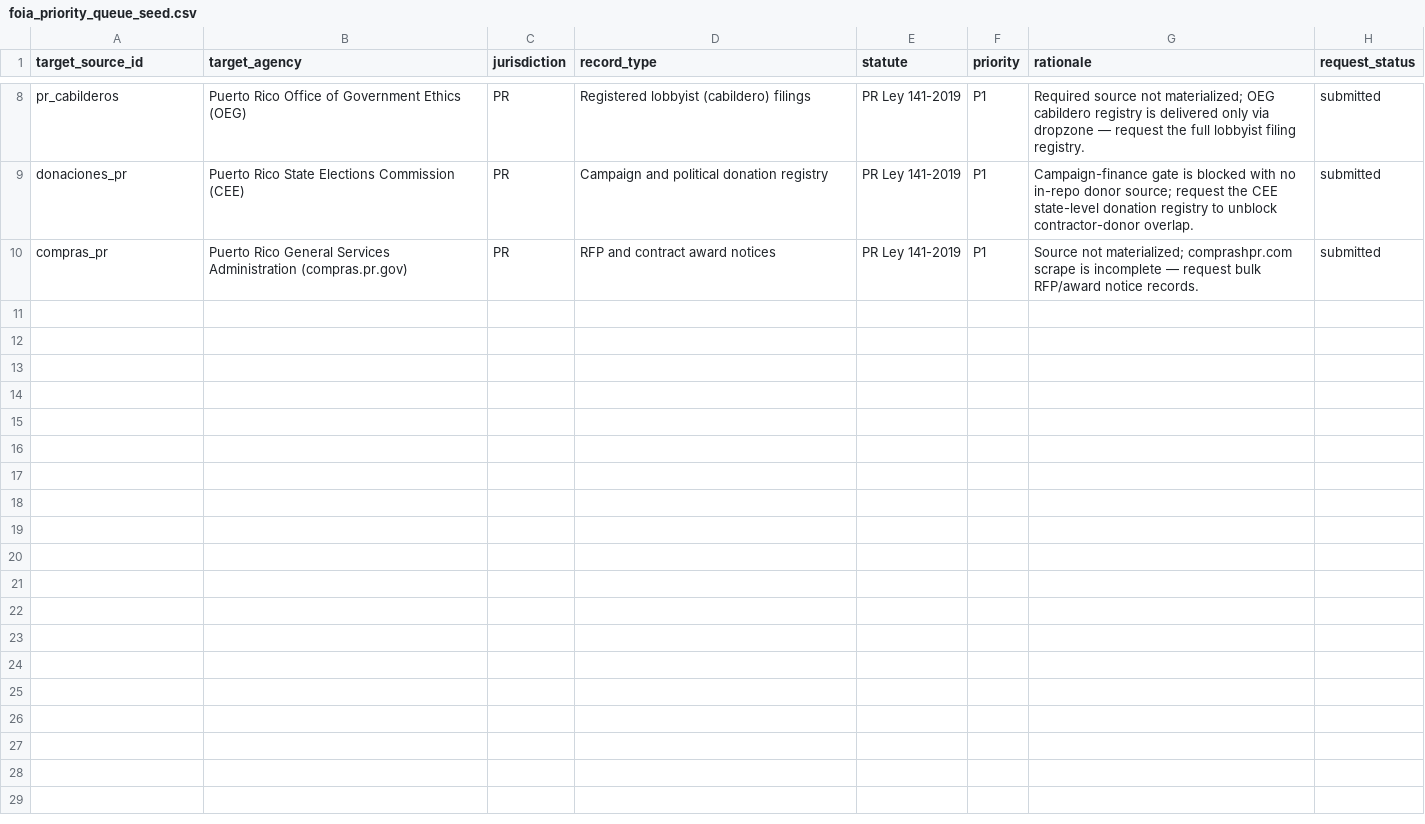
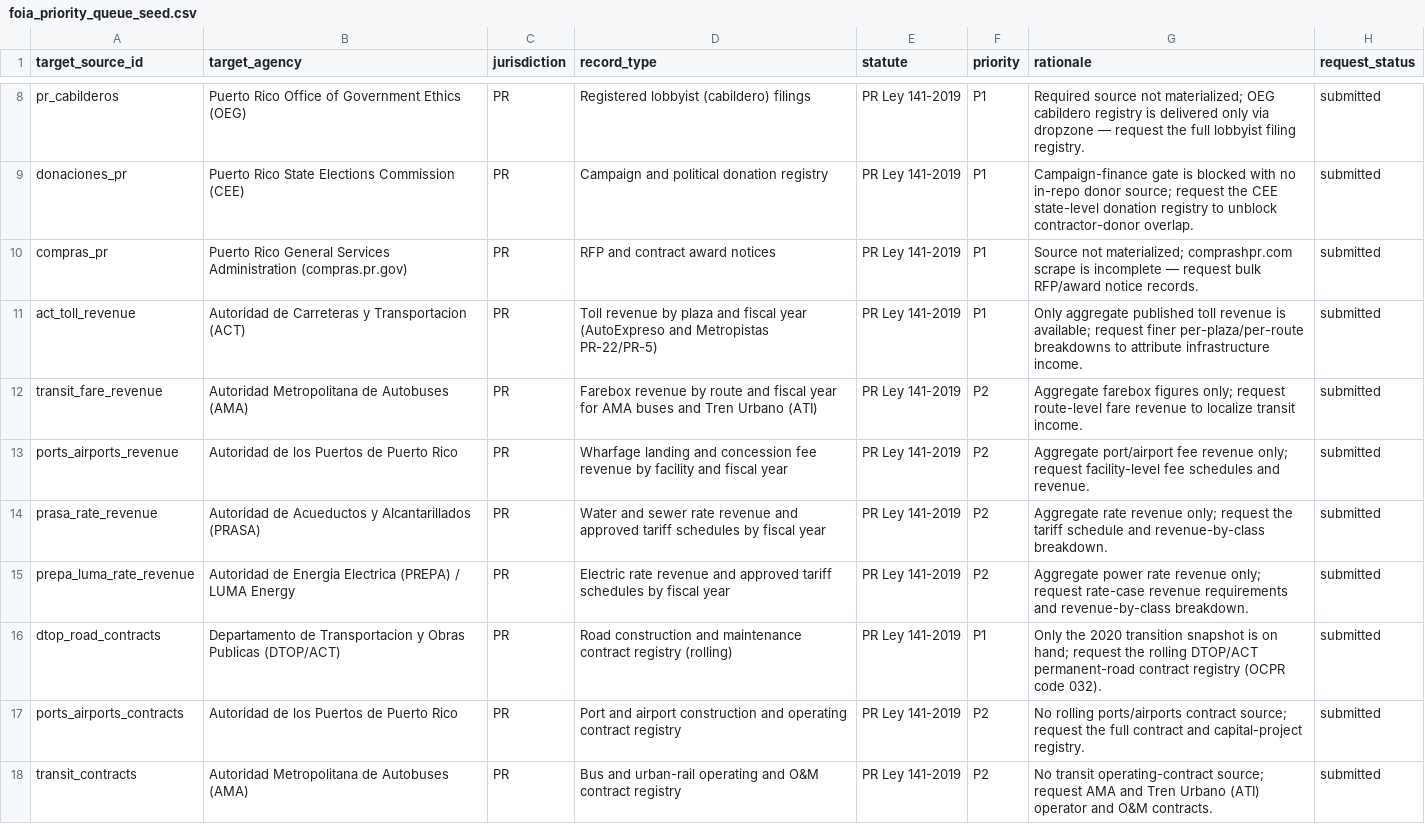
Before and after one commit to jotaele44/Contract-Sweeper, a CSV file: data/reference/foia_priority_queue_seed.csv, drawn as a sheet; only a part is shown, gaps mark what is left out.

```diff
--- a/data/reference/foia_priority_queue_seed.csv
+++ b/data/reference/foia_priority_queue_seed.csv
@@ -10 +10,9 @@ donaciones_pr,Puerto Rico State Elections Commission (CEE),PR,Campaign and polit
 compras_pr,Puerto Rico General Services Administration (compras.pr.gov),PR,RFP and contract award notices,PR Ley 141-2019,P1,Source not materialized; comprashpr.com scrape is incomplete — request bulk RFP/award notice records.,submitted
+act_toll_revenue,Autoridad de Carreteras y Transportacion (ACT),PR,Toll revenue by plaza and fiscal year (AutoExpreso and Metropistas PR-22/PR-5),PR Ley 141-2019,P1,Only aggregate published toll revenue is available; request finer per-plaza/per-route breakdowns to attribute infrastructure income.,submitted
+transit_fare_revenue,Autoridad Metropolitana de Autobuses (AMA),PR,Farebox revenue by route and fiscal year for AMA buses and Tren Urbano (ATI),PR Ley 141-2019,P2,Aggregate farebox figures only; request route-level fare revenue to localize transit income.,submitted
+ports_airports_revenue,Autoridad de los Puertos de Puerto Rico,PR,Wharfage landing and concession fee revenue by facility and fiscal year,PR Ley 141-2019,P2,Aggregate port/airport fee revenue only; request facility-level fee schedules and revenue.,submitted
+prasa_rate_revenue,Autoridad de Acueductos y Alcantarillados (PRASA),PR,Water and sewer rate revenue and approved tariff schedules by fiscal year,PR Ley 141-2019,P2,Aggregate rate revenue only; request the tariff schedule and revenue-by-class breakdown.,submitted
+prepa_luma_rate_revenue,Autoridad de Energia Electrica (PREPA) / LUMA Energy,PR,Electric rate revenue and approved tariff schedules by fiscal year,PR Ley 141-2019,P2,Aggregate power rate revenue only; request rate-case revenue requirements and revenue-by-class breakdown.,submitted
+dtop_road_contracts,Departamento de Transportacion y Obras Publicas (DTOP/ACT),PR,Road construction and maintenance contract registry (rolling),PR Ley 141-2019,P1,Only the 2020 transition snapshot is on hand; request the rolling DTOP/ACT permanent-road contract registry (OCPR code 032).,submitted
+ports_airports_contracts,Autoridad de los Puertos de Puerto Rico,PR,Port and airport construction and operating contract registry,PR Ley 141-2019,P2,No rolling ports/airports contract source; request the full contract and capital-project registry.,submitted
+transit_contracts,Autoridad Metropolitana de Autobuses (AMA),PR,Bus and urban-rail operating and O&M contract registry,PR Ley 141-2019,P2,No transit operating-contract source; request AMA and Tren Urbano (ATI) operator and O&M contracts.,submitted
```
Also changed, not shown: reports/foia_priority_queue.csv, reports/foia_yield_tracking.csv, 54 other files.
